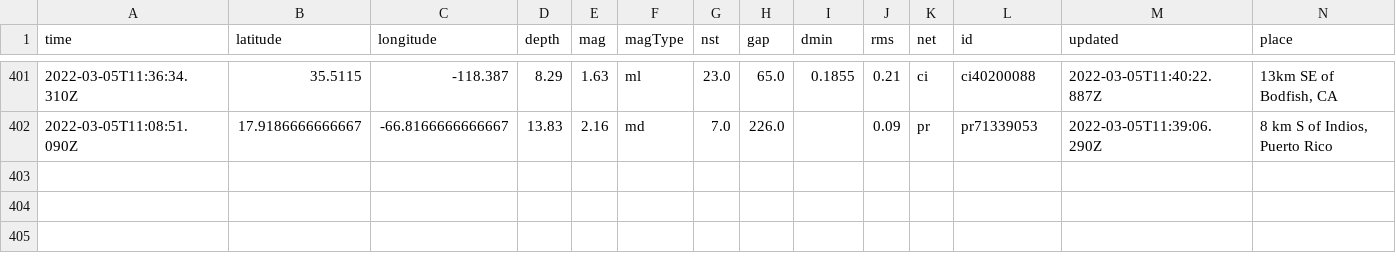
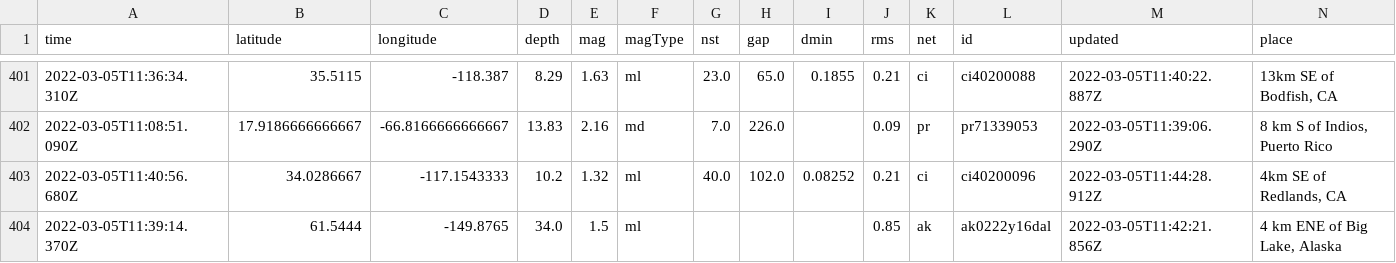
Before and after one commit to johnstont05/nicar22-github-actions, a CSV file: usgs_main.csv, drawn as a sheet; only a part is shown, gaps mark what is left out; rows hold the shown columns only; the diff names each change by its address in the sheet, - before the commit and + after, or states it on an @@ line.

```diff
--- a/usgs_main.csv
+++ b/usgs_main.csv
+row 403: 2022-03-05T11:40:56.680Z | 34.0286667 | -117.1543333 | 10.2 | 1.32 | ml | 40.0 | 102.0 | 0.08252 | 0.21 | ci | ci40200096 | 2022-03-05T11:44:28.912Z | 4km SE of Redlands, CA
+row 404: 2022-03-05T11:39:14.370Z | 61.5444 | -149.8765 | 34.0 | 1.5 | ml |  |  |  | 0.85 | ak | ak0222y16dal | 2022-03-05T11:42:21.856Z | 4 km ENE of Big Lake, Alaska
```
Also changed, not shown: usgs_current.csv.
